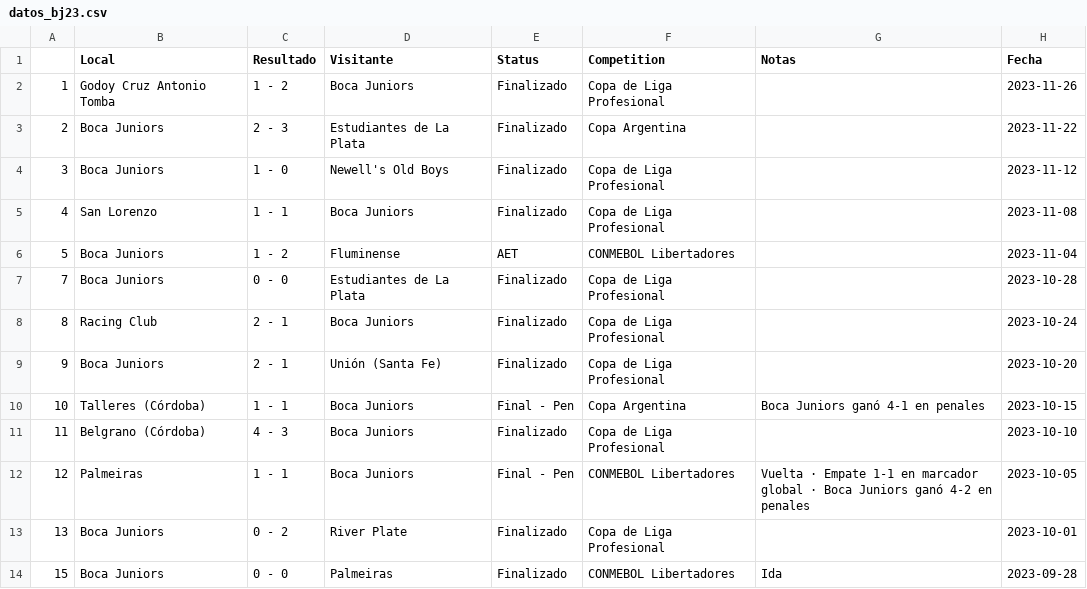
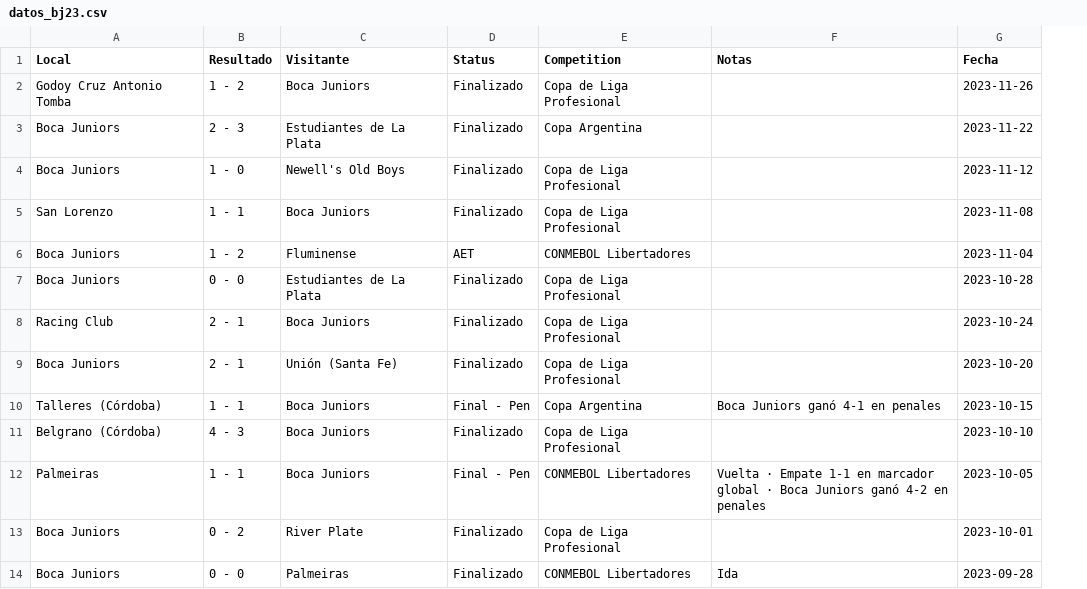
Before and after one commit to nikuvi/BocaJuniors, a CSV file: csv_limpios/datos_bj23.csv, drawn as a sheet; only a part is shown; the diff names each change by its address in the sheet, - before the commit and + after, or states it on an @@ line.

```diff
--- a/csv_limpios/datos_bj23.csv
+++ b/csv_limpios/datos_bj23.csv
-column A, rows 2-14: 1 | 2 | 3 | 4 | 5 | 7 | 8 | 9 | 10 | 11 | 12 | 13 | 15
```
Also changed, not shown: 2 other files.
